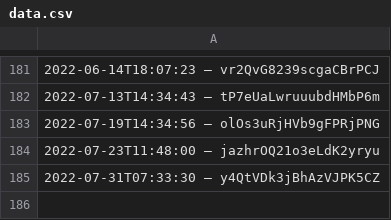
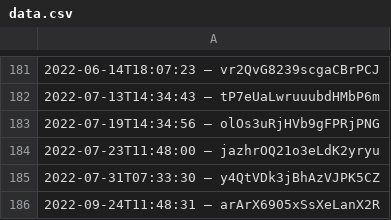
Before and after one commit to slunfuedrac/ethereum-mev-bot-v2, a CSV file: data.csv, drawn as a sheet; only a part is shown, gaps mark what is left out.

Commit message:
Improve readability of data.csv

```diff
--- a/data.csv
+++ b/data.csv
@@ -185 +185,2 @@
 2022-07-31T07:33:30 – y4QtVDk3jBhAzVJPK5CZ
+2022-09-24T11:48:31 – arArX6905xSsXeLanX2R
```
